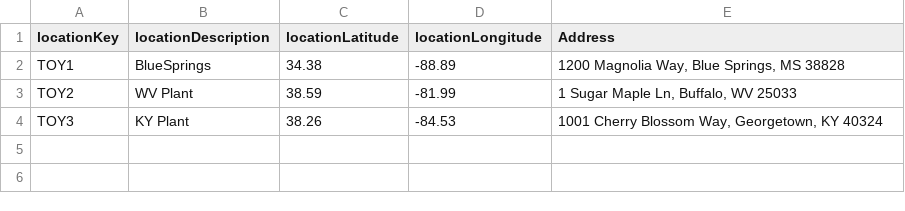
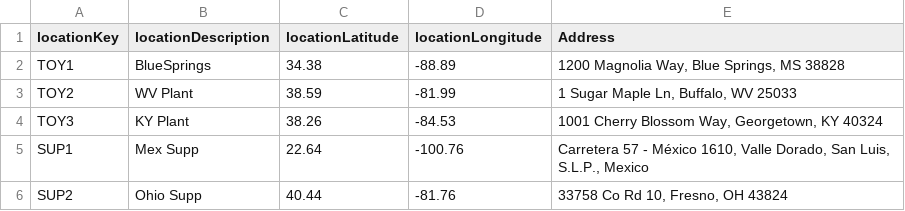
Before and after one commit to gprakash/Multi-Tier-Network, a CSV file: location.csv, drawn as a sheet.

Commit message:
Add files via upload

```diff
--- a/location.csv
+++ b/location.csv
@@ -4 +4,3 @@ TOY2,WV Plant,38.59,-81.99,"1 Sugar Maple Ln, Buffalo, WV 25033",,
 TOY3,KY Plant,38.26,-84.53,"1001 Cherry Blossom Way, Georgetown, KY 40324",,
+SUP1,Mex Supp,22.64,-100.76,"Carretera 57 - México 1610, Valle Dorado, San Luis, S.L.P., Mexico",,
+SUP2,Ohio Supp,40.44,-81.76,"33758 Co Rd 10, Fresno, OH 43824",,
```
